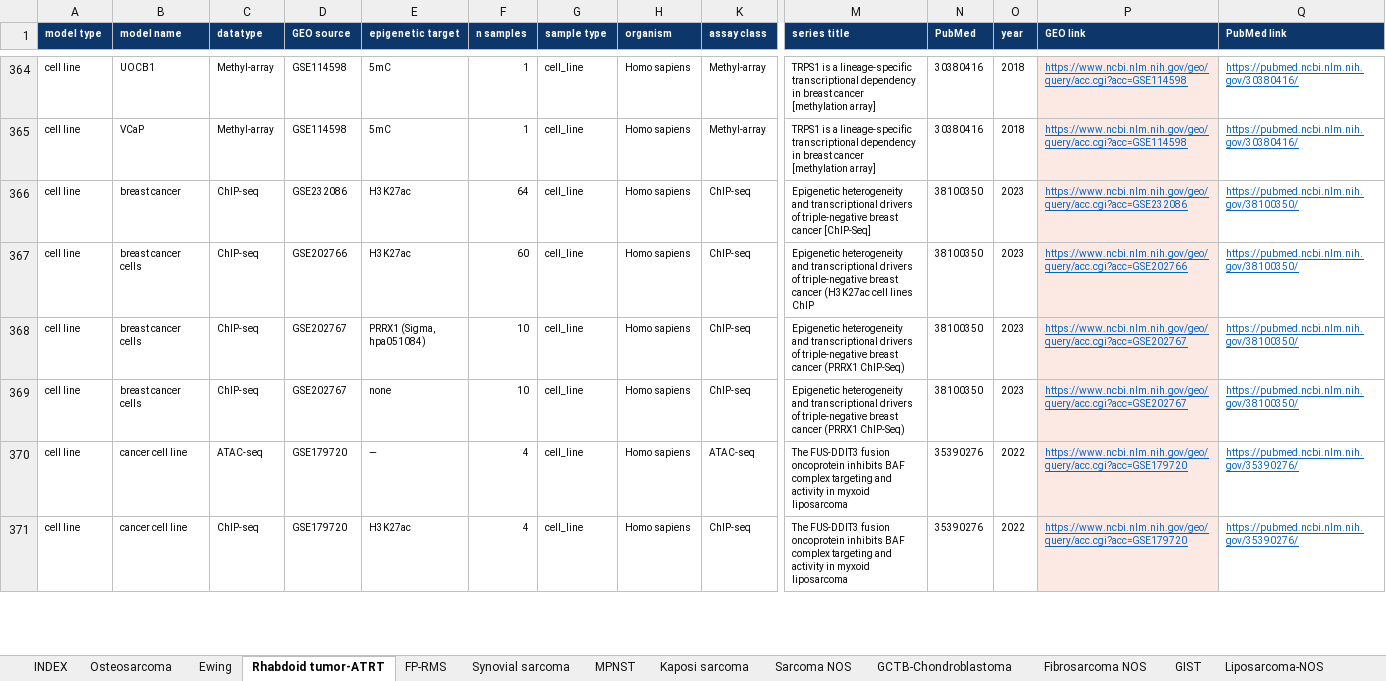
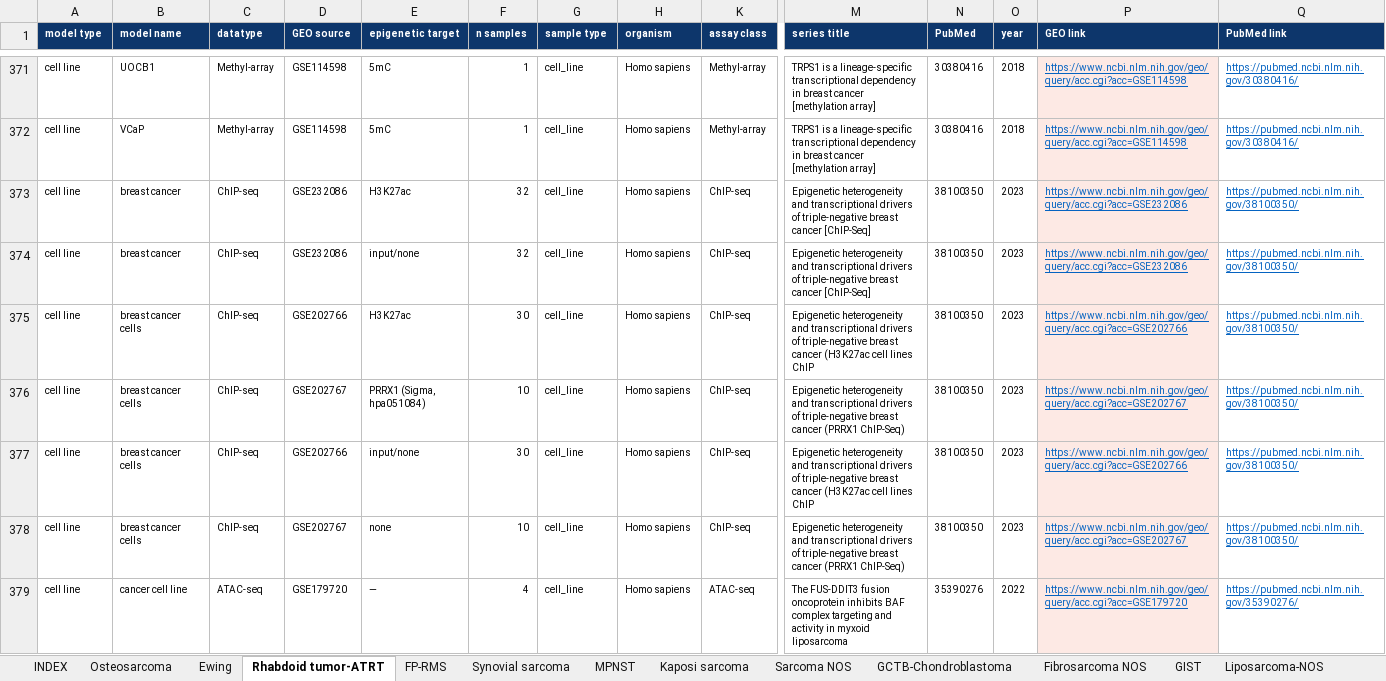
Before and after one commit to GryderArt/sarcoma-epigenomic-atlas, an Excel workbook: workbooks/SarcomaEpigenomics_by_disease.xlsx, sheet Rhabdoid tumor-ATRT, drawn as a sheet; only a part is shown, gaps mark what is left out; the shorter side is filled out with more unchanged rows; values as stored, in another font and other column widths than the file's, no borders; addresses are those after the commit; rows hold the shown columns only; the diff covers the shown part only; the diff names each change by its address in the sheet, - before the commit and + after, or states it on an @@ line.

Commit message:
A control is not an experiment (correction #24)
Correction #8 took ChIP input controls out of the regulatory counts -- they
measure background chromatin, not a mark or a factor -- but it could only find
them where a word boundary saw the word, and underscore is a word character.
"_input_", the commonest way a GEO title separates its fields, was invisible:

  GSM2967370  "160831_CHOR_input (MGH_4)"     a chordoma H3K27ac profile
  GSM3100242  "GIST-T1_DMSO_input"            a GIST H3K27ac profile
  GSM3326011  "TTC1240_Input_dBRD9_ChIP-Seq"  counted with target "n/a"

The first two carry a mark anyway, because the depositor left the series-wide
antibody field filled in on the input as well and GSE113207's supplementary
file is named GISTT1_DMSO_H3K27Ac_control. So the title has to be read as a
separator-split string, and "input" has to outrank a named antibody.

control_sample() in 04_classify holds the rule; stage 45 applies it to the
shipped table and logs each change in T38 with the word that decided it. Two
words are decisive wherever they appear, since neither is ever a target:
input and WCE. Two are not, and both would have cost real data:

  mock  "ARID1A_MOCK_G401" is an ARID1A ChIP in mock-TREATED cells, not a mock
        IP, so the word is never read from a title.
  IgG   "Stanford_ChipSeq_IMR90_CTCF_(SC-15914)_IgG-rab" names the antibody's
        class on a real CTCF ChIP. IgG decides only where the record names no
        mark, no factor and no usable antibody.

587 samples re-typed: 500 by input, 38 by IgG, 37 by an antibody field of
none/n-a, 12 by WCE. They had been credited to 230 unspecified, 135 H3K27ac,
21 SMARCB1, 20 SS18-SSX among others.

The effect falls hardest where the record is thinnest, which is what #8 was
written to prevent: CIC::DUX4 loses 27% of its regulatory samples, chordoma
22%, myxoid liposarcoma 16%, GIST 12%, rhabdoid tumor/ATRT 11%, against 4.9%
across all entities. Regulatory samples 10,875 -> 10,343.

Gap map, workbooks and every figure rebuilt on the corrected table. The
white-paper prose is deliberately left alone; it is revised in December once
the entry updates and categorisation work have settled.

```diff
--- a/workbooks/SarcomaEpigenomics_by_disease.xlsx (sheet Rhabdoid tumor-ATRT)
+++ b/workbooks/SarcomaEpigenomics_by_disease.xlsx (sheet Rhabdoid tumor-ATRT)
-F373 (n samples): 64
+F373 (n samples): 32
+row 374: cell line | breast cancer | ChIP-seq | GSE232086 | input/none | 32 | cell_line | Homo sapiens | ChIP-seq | Epigenetic heterogeneity and transcriptional drivers of triple-negative breast cancer [ChIP-Seq] | 38100350 | 2023 | https://www.ncbi.nlm.nih.gov/geo/query/acc.cgi?acc=GSE232086 | https://pubmed.ncbi.nlm.nih.gov/38100350/
-F375 (n samples): 60
+F375 (n samples): 30
+row 377: cell line | breast cancer cells | ChIP-seq | GSE202766 | input/none | 30 | cell_line | Homo sapiens | ChIP-seq | Epigenetic heterogeneity and transcriptional drivers of triple-negative breast cancer (H3K27ac cell lines ChIP | 38100350 | 2023 | https://www.ncbi.nlm.nih.gov/geo/query/acc.cgi?acc=GSE202766 | https://pubmed.ncbi.nlm.nih.gov/38100350/
```
Also changed, not shown: 12 added rows, 4 removed rows and 38 edited cells elsewhere in this sheet, sheet Osteosarcoma, sheet Ewing, sheet Chordoma, sheet GIST, sheet FP-RMS, sheet Synovial sarcoma, 15 more sheets, hidden cells, workbooks/SupplementaryTable1_entities.xlsx, 30 other files.
